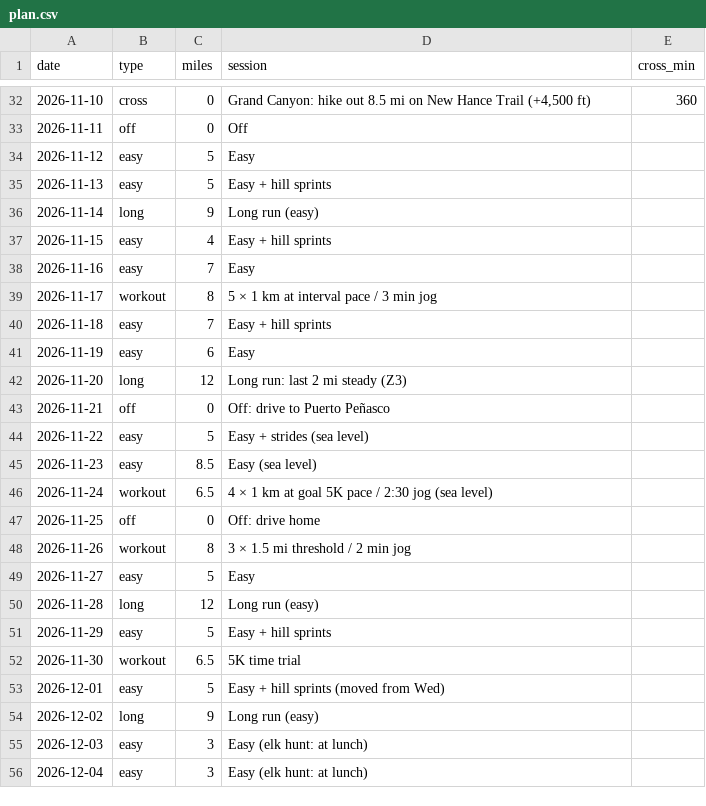
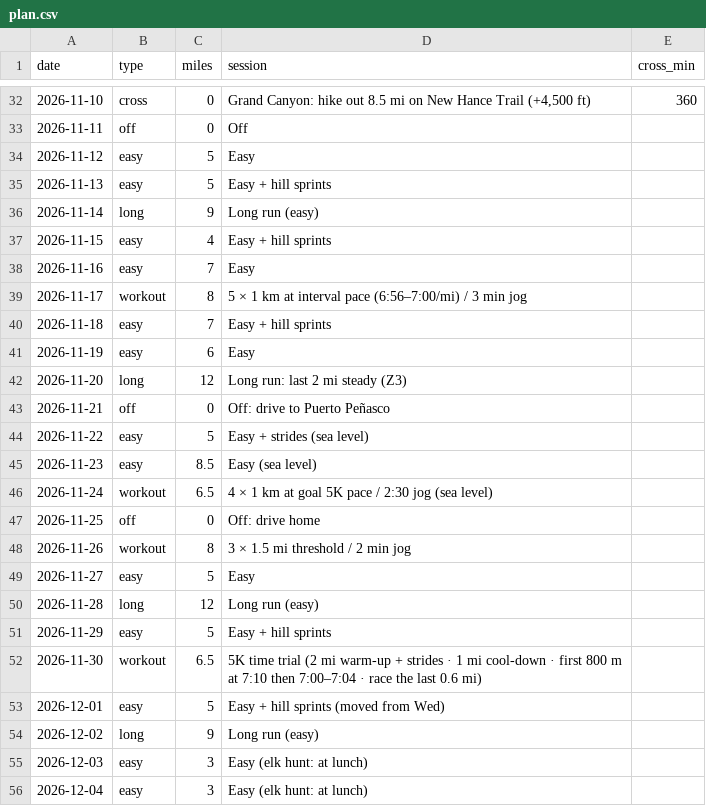
Before and after one commit to DaveEdge1/RunningCoach, a CSV file: plan.csv, drawn as a sheet; only a part is shown, gaps mark what is left out.

```diff
--- a/plan.csv
+++ b/plan.csv
@@ -38,3 +38,3 @@ date,type,miles,session,cross_min
 2026-11-16,easy,7,Easy,
-2026-11-17,workout,8,5 × 1 km at interval pace / 3 min jog,
+2026-11-17,workout,8,5 × 1 km at interval pace (6:56–7:00/mi) / 3 min jog,
 2026-11-18,easy,7,Easy + hill sprints,
@@ -51,3 +51,3 @@ date,type,miles,session,cross_min
 2026-11-29,easy,5,Easy + hill sprints,
-2026-11-30,workout,6.5,5K time trial,
+2026-11-30,workout,6.5,5K time trial (2 mi warm-up + strides · 1 mi cool-down · first 800 m at 7:10 then 7:00–7:04 · race the last 0.6 mi),
 2026-12-01,easy,5,Easy + hill sprints (moved from Wed),
```
Also changed, not shown: 9 other files.
